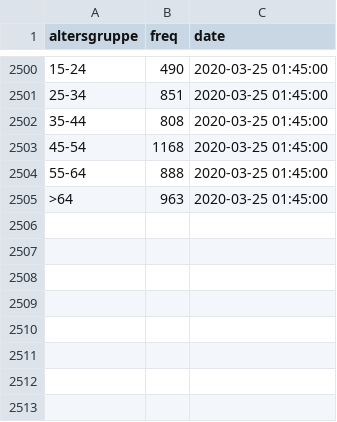
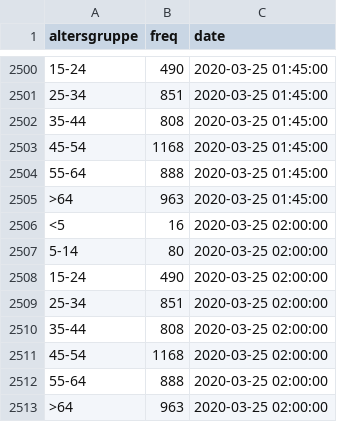
Before and after one commit to statistikat/coronaDAT, a CSV file: coronadata_ts_alter_latest.csv, drawn as a sheet; only a part is shown, gaps mark what is left out; the diff names each change by its address in the sheet, - before the commit and + after, or states it on an @@ line.

```diff
--- a/coronadata_ts_alter_latest.csv
+++ b/coronadata_ts_alter_latest.csv
+row 2506: <5 | 16 | 2020-03-25 02:00:00
+row 2507: 5-14 | 80 | 2020-03-25 02:00:00
+row 2508: 15-24 | 490 | 2020-03-25 02:00:00
+row 2509: 25-34 | 851 | 2020-03-25 02:00:00
+row 2510: 35-44 | 808 | 2020-03-25 02:00:00
+row 2511: 45-54 | 1168 | 2020-03-25 02:00:00
+row 2512: 55-64 | 888 | 2020-03-25 02:00:00
+row 2513: >64 | 963 | 2020-03-25 02:00:00
```
Also changed, not shown: coronadata_ts_allgemein_latest.csv, coronadata_ts_bundesland_latest.csv, 17 other files.
